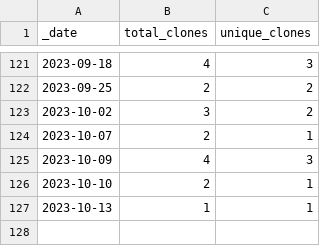
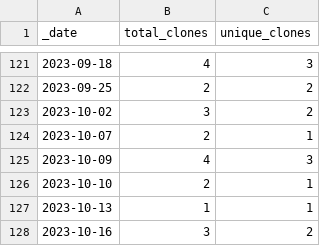
Before and after one commit to roberts-farm-of-ideas/template, a CSV file: traffic/clones.csv, drawn as a sheet; only a part is shown, gaps mark what is left out.

Commit message:
GitHub traffic

```diff
--- a/traffic/clones.csv
+++ b/traffic/clones.csv
@@ -127 +127,2 @@ _date,total_clones,unique_clones
 2023-10-13,1,1
+2023-10-16,3,2
```
Also changed, not shown: 1 other file.
